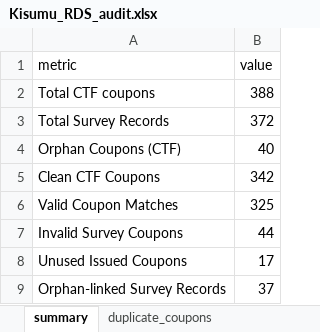
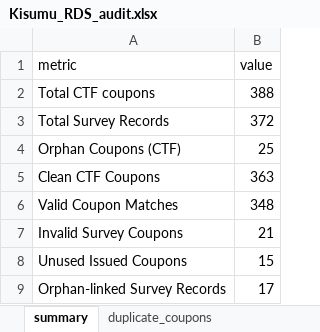
Before and after one commit to kaberiap/cipse_rds_analysis, an Excel workbook: data/audit_outputs/Kisumu_RDS_audit.xlsx, sheet summary, drawn as a sheet; values as stored, in another font and other column widths than the file's, no borders; the diff names each change by its address in the sheet, - before the commit and + after, or states it on an @@ line.

Commit message:
Add site qmds, update quarto config and audit runner
Add per-site Quarto pages (Nairobi, Eldoret, Kisumu, Mombasa) and a new _quarto.yaml to configure the website navbar, theme, and output dir. Rename main analysis QMD to index.qmd, remove legacy _quarto.yml.txt, and add a Nairobi.txt artifact. Update R/run_audit.R to source reports/render_all_reports.R and continue discovering sites from data/raw. Also include updated Kisumu audit output (Excel) and diagram (PNG). These changes integrate site-specific reports into the website and ensure the audit runner pulls in the report rendering logic.

```diff
--- a/data/audit_outputs/Kisumu_RDS_audit.xlsx (sheet summary)
+++ b/data/audit_outputs/Kisumu_RDS_audit.xlsx (sheet summary)
-B4 (value): 40
+B4 (value): 25
-B5 (value): 342
+B5 (value): 363
-B6 (value): 325
+B6 (value): 348
-B7 (value): 44
+B7 (value): 21
-B8 (value): 17
+B8 (value): 15
-B9 (value): 37
+B9 (value): 17
```
Also changed, not shown: 10 other files.
